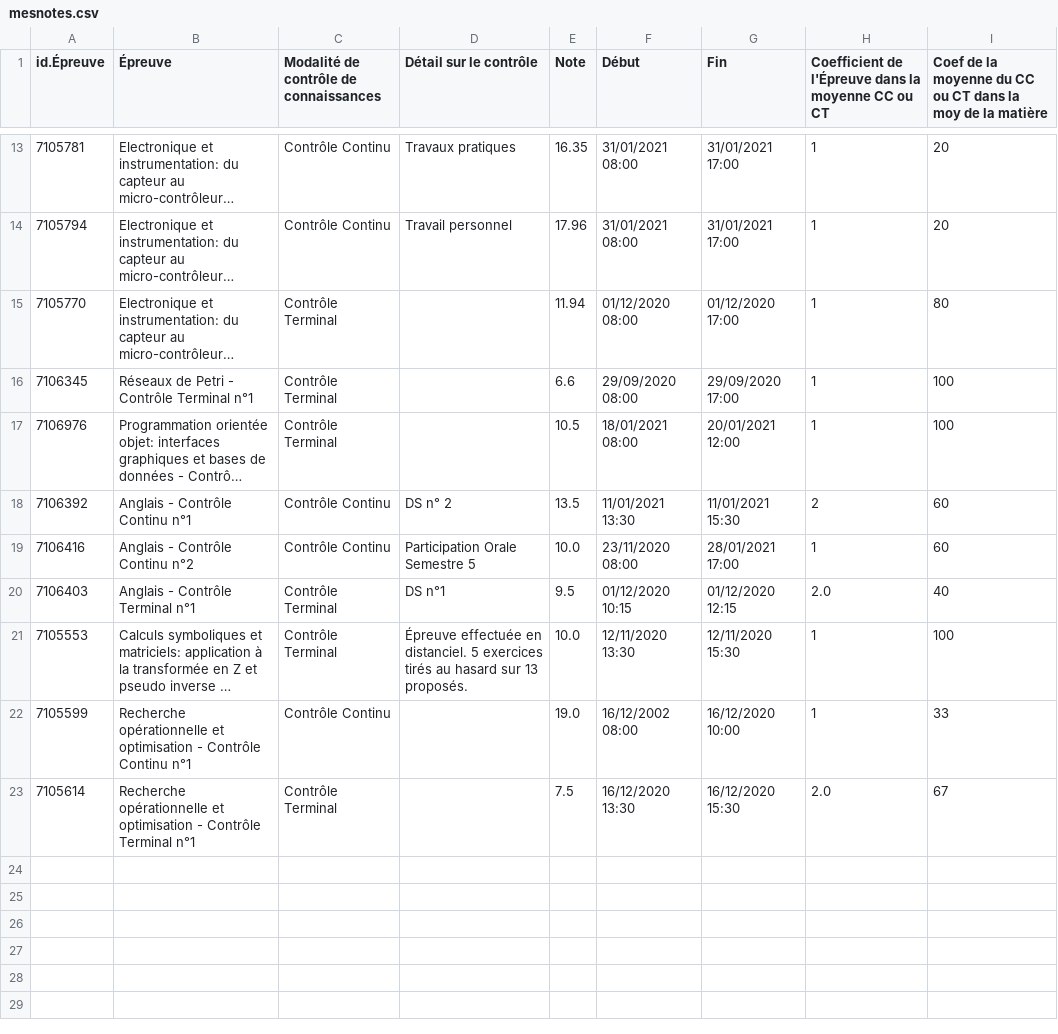
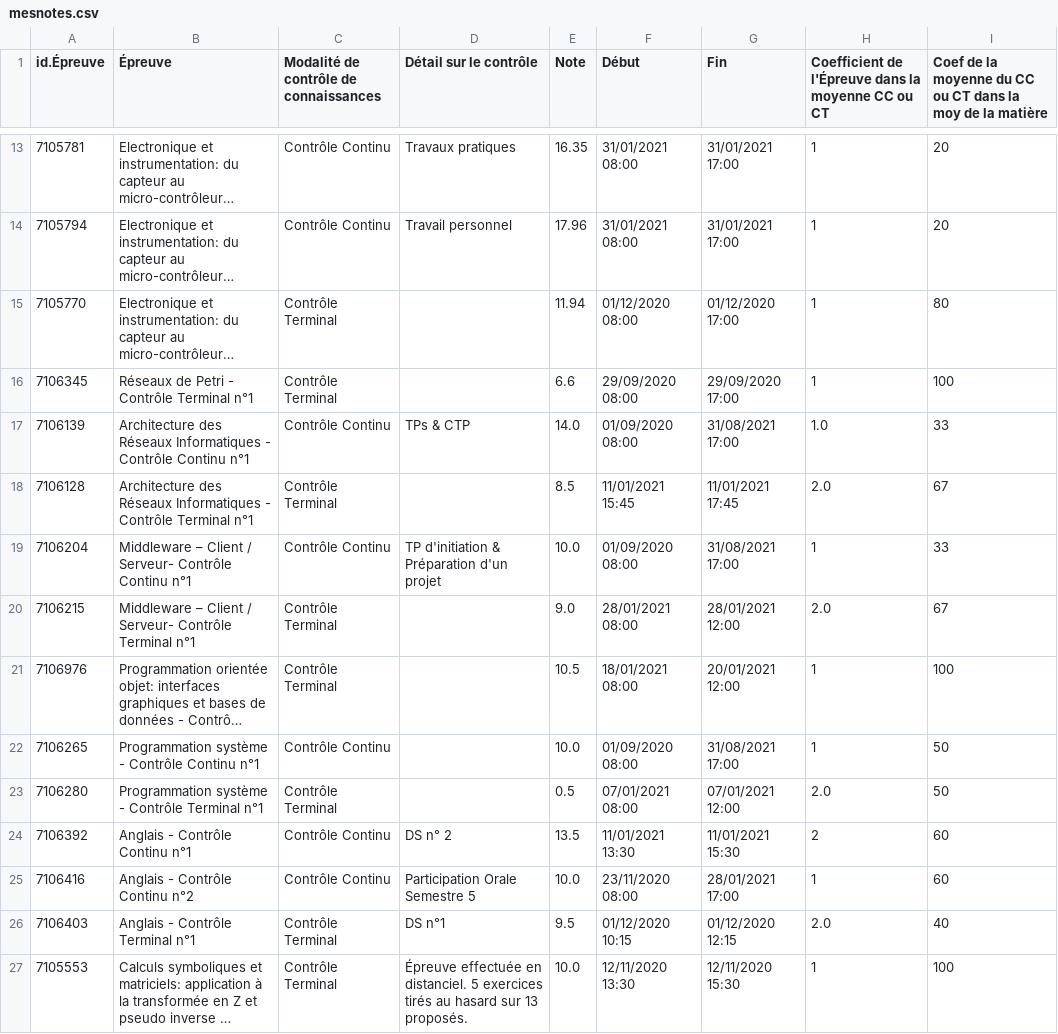
Before and after one commit to mathis-tryla/find-new-marks-wa, a CSV file: mesnotes.csv, drawn as a sheet; only a part is shown, gaps mark what is left out; the shorter side is filled out with more unchanged rows; long unchanged cells end in …; the diff names each change by its address in the sheet, - before the commit and + after, or states it on an @@ line.

```diff
--- a/mesnotes.csv
+++ b/mesnotes.csv
+row 17: 7106139 | Architecture des Réseaux Informatiques - Contrôle Continu n°1 | Contrôle Continu | TPs & CTP | 14.0 | 01/09/2020 08:00 | 31/08/2021 17:00 | 1.0 | 33
+row 18: 7106128 | Architecture des Réseaux Informatiques - Contrôle Terminal n°1 | Contrôle Terminal |  | 8.5 | 11/01/2021 15:45 | 11/01/2021 17:45 | 2.0 | 67
+row 19: 7106204 | Middleware – Client / Serveur- Contrôle Continu n°1 | Contrôle Continu | TP d'initiation & Préparation d'un projet | 10.0 | 01/09/2020 08:00 | 31/08/2021 17:00 | 1 | 33
+row 20: 7106215 | Middleware – Client / Serveur- Contrôle Terminal n°1 | Contrôle Terminal |  | 9.0 | 28/01/2021 08:00 | 28/01/2021 12:00 | 2.0 | 67
+row 22: 7106265 | Programmation système - Contrôle Continu n°1 | Contrôle Continu |  | 10.0 | 01/09/2020 08:00 | 31/08/2021 17:00 | 1 | 50
+row 23: 7106280 | Programmation système - Contrôle Terminal n°1 | Contrôle Terminal |  | 0.5 | 07/01/2021 08:00 | 07/01/2021 12:00 | 2.0 | 50
```
Also changed, not shown: 2 other files.
